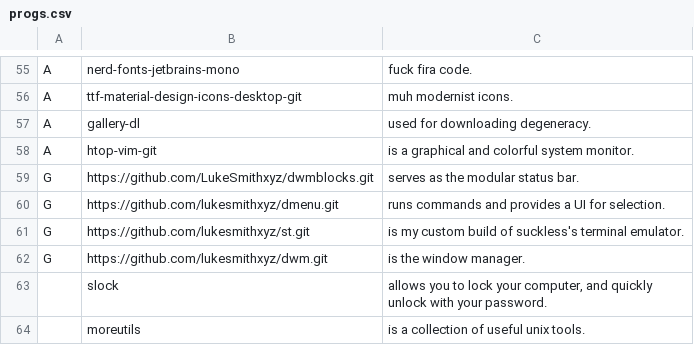
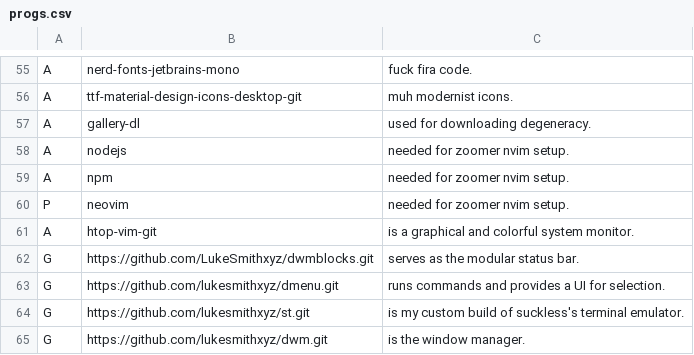
Before and after one commit to LukeSmithxyz/LARBS, a CSV file: progs.csv, drawn as a sheet; only a part is shown, gaps mark what is left out; the shorter side is filled out with more unchanged rows.

```diff
--- a/progs.csv
+++ b/progs.csv
@@ -57,2 +57,5 @@ A,ttf-material-design-icons-desktop-git,"muh modernist icons."
 A,gallery-dl,"used for downloading degeneracy."
+A,nodejs,"needed for zoomer nvim setup."
+A,npm,"needed for zoomer nvim setup."
+P,neovim,"needed for zoomer nvim setup."
 A,htop-vim-git,"is a graphical and colorful system monitor."
```
Also changed, not shown: 1 other file.
